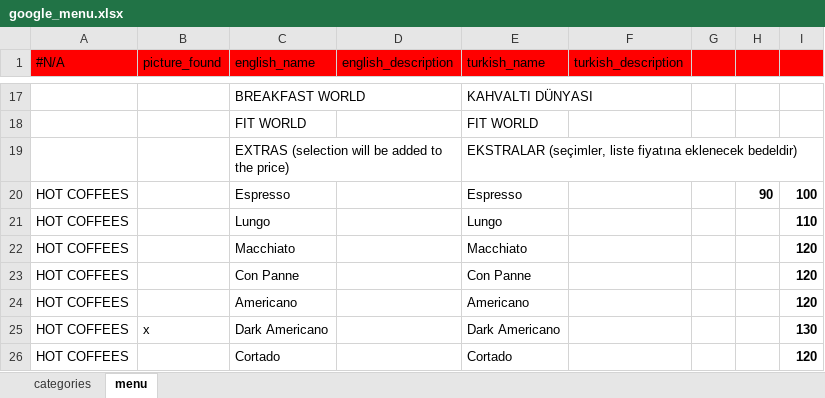
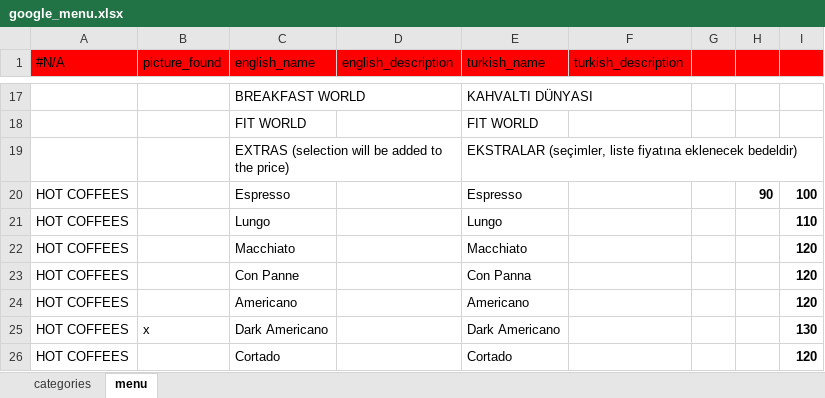
Before and after one commit to NekirTech/benefi, an Excel workbook: helper_skripts/menu_converter/google_menu.xlsx, sheet menu, drawn as a sheet; only a part is shown, gaps mark what is left out; values as stored, in another font and other column widths than the file's, no borders; charts and pictures not drawn; the diff names each change by its address in the sheet, - before the commit and + after, or states it on an @@ line.

Commit message:
pipeline

```diff
--- a/helper_skripts/menu_converter/google_menu.xlsx (sheet menu)
+++ b/helper_skripts/menu_converter/google_menu.xlsx (sheet menu)
-E23 (turkish_name): Con Panne
+E23 (turkish_name): Con Panna
```
